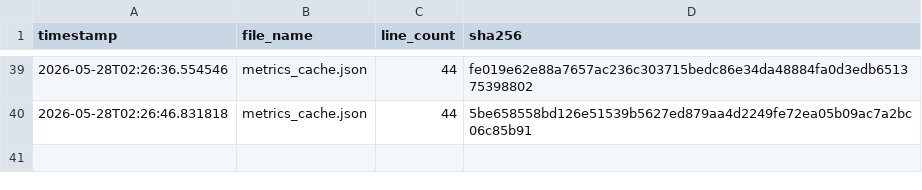
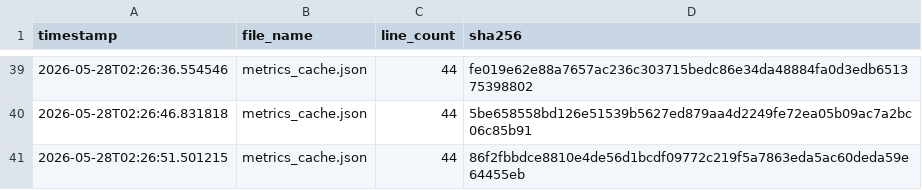
Before and after one commit to armaanmoosani/rbob-fuel-tracker, a CSV file: data/integrity_hashes.csv, drawn as a sheet; only a part is shown, gaps mark what is left out; the diff names each change by its address in the sheet, - before the commit and + after, or states it on an @@ line.

```diff
--- a/data/integrity_hashes.csv
+++ b/data/integrity_hashes.csv
+row 41: 2026-05-28T02:26:51.501215 | metrics_cache.json | 44 | 86f2fbbdce8810e4de56d1bcdf09772c219f5a7863eda5ac60deda59e64455eb
```
Also changed, not shown: 1 other file.
